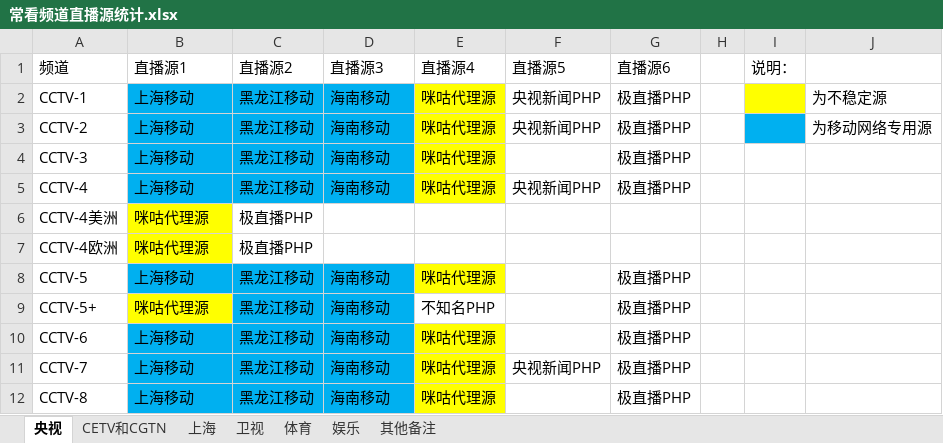
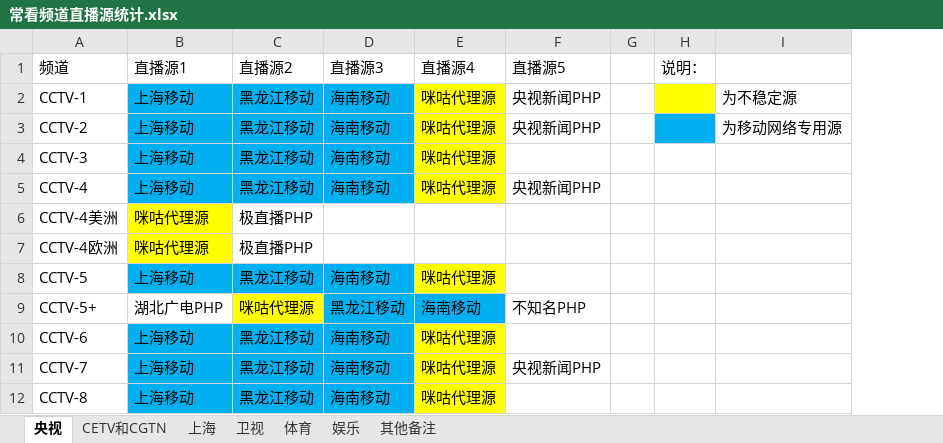
Before and after one commit to Alonso0729/Television, an Excel workbook: 直播源汇总文档/其他文档/常看频道直播源统计.xlsx, sheet 央视, drawn as a sheet; only a part is shown; values as stored, in another font and other column widths than the file's, no borders; the diff names each change by its address in the sheet, - before the commit and + after, or states it on an @@ line.

```diff
--- a/直播源汇总文档/其他文档/常看频道直播源统计.xlsx (sheet 央视)
+++ b/直播源汇总文档/其他文档/常看频道直播源统计.xlsx (sheet 央视)
-column G (直播源6), rows 2-12: 极直播PHP | 极直播PHP | 极直播PHP | 极直播PHP |  |  | 极直播PHP | 极直播PHP | 极直播PHP | 极直播PHP | 极直播PHP
-B9 (直播源1): 咪咕代理源
+B9 (直播源1): 湖北广电PHP
-B9 fill: #FFFF00
+B9 fill: none
-C9 (直播源2): 黑龙江移动
+C9 (直播源2): 咪咕代理源
-C9 fill: #00B0F0
+C9 fill: #FFFF00
-D9 (直播源3): 海南移动
+D9 (直播源3): 黑龙江移动
-E9 (直播源4): 不知名PHP
+E9 (直播源4): 海南移动
-E9 fill: none
+E9 fill: #00B0F0
-F9 (直播源5): (empty)
+F9 (直播源5): 不知名PHP
```
Also changed, not shown: sheet 上海, 直播源汇总文档/其他文档/脚本汇总统计.xlsx, 2 other files.
